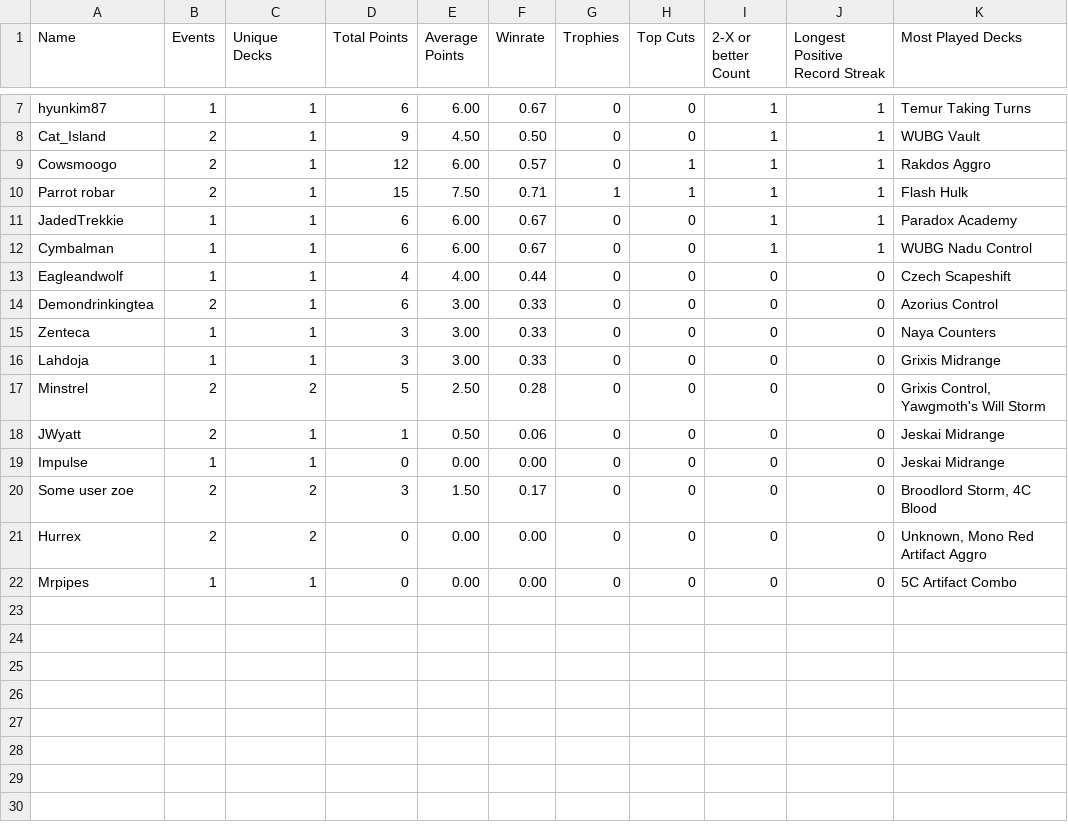
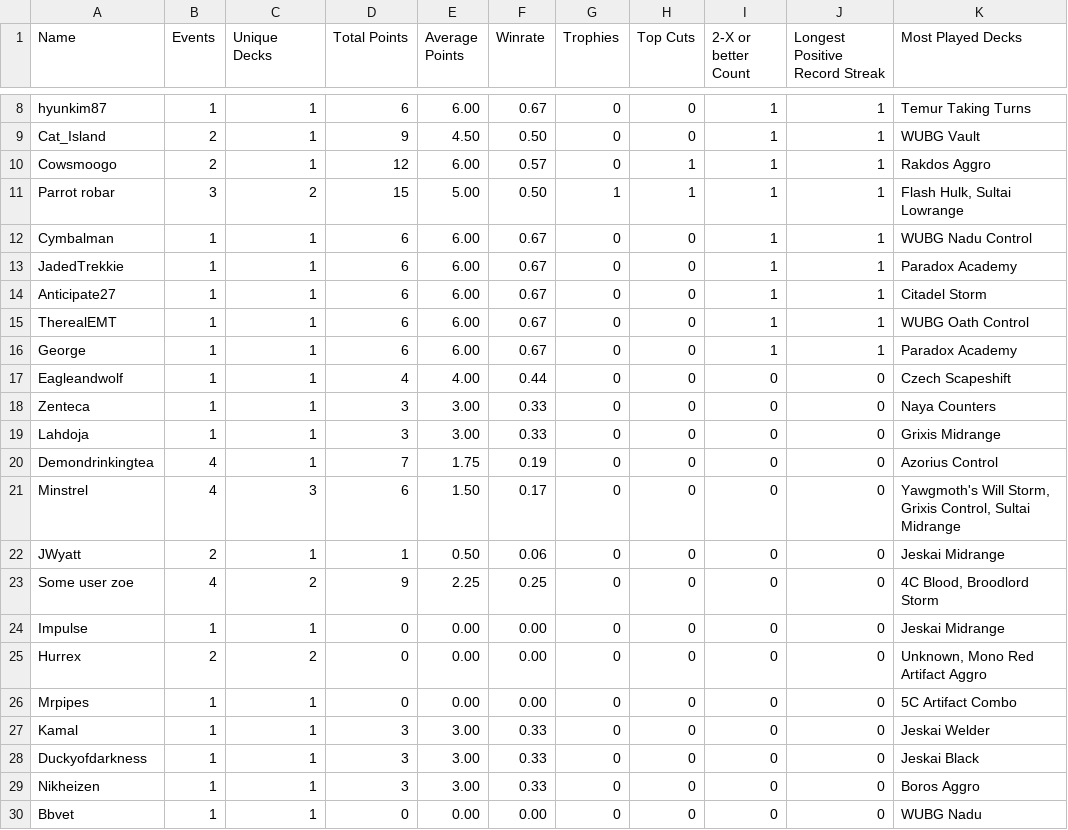
Before and after one commit to kvnchen/canlander, a CSV file: csv/2025/players.csv, drawn as a sheet; only a part is shown, gaps mark what is left out; the diff covers the shown part only.

```diff
--- a/csv/2025/players.csv
+++ b/csv/2025/players.csv
@@ -9,14 +10,21 @@ Cat_Island, 2, 1, 9, 4.50, 0.50, 0, 0, 1, 1, "WUBG Vault"
 Cowsmoogo, 2, 1, 12, 6.00, 0.57, 0, 1, 1, 1, "Rakdos Aggro"
-Parrot robar, 2, 1, 15, 7.50, 0.71, 1, 1, 1, 1, "Flash Hulk"
+Parrot robar, 3, 2, 15, 5.00, 0.50, 1, 1, 1, 1, "Flash Hulk, Sultai Lowrange"
+Cymbalman, 1, 1, 6, 6.00, 0.67, 0, 0, 1, 1, "WUBG Nadu Control"
 JadedTrekkie, 1, 1, 6, 6.00, 0.67, 0, 0, 1, 1, "Paradox Academy"
-Cymbalman, 1, 1, 6, 6.00, 0.67, 0, 0, 1, 1, "WUBG Nadu Control"
+Anticipate27, 1, 1, 6, 6.00, 0.67, 0, 0, 1, 1, "Citadel Storm"
+TherealEMT, 1, 1, 6, 6.00, 0.67, 0, 0, 1, 1, "WUBG Oath Control"
+George, 1, 1, 6, 6.00, 0.67, 0, 0, 1, 1, "Paradox Academy"
 Eagleandwolf, 1, 1, 4, 4.00, 0.44, 0, 0, 0, 0, "Czech Scapeshift"
-Demondrinkingtea, 2, 1, 6, 3.00, 0.33, 0, 0, 0, 0, "Azorius Control"
 Zenteca, 1, 1, 3, 3.00, 0.33, 0, 0, 0, 0, "Naya Counters"
 Lahdoja, 1, 1, 3, 3.00, 0.33, 0, 0, 0, 0, "Grixis Midrange"
-Minstrel, 2, 2, 5, 2.50, 0.28, 0, 0, 0, 0, "Grixis Control, Yawgmoth's Will Storm"
+Demondrinkingtea, 4, 1, 7, 1.75, 0.19, 0, 0, 0, 0, "Azorius Control"
+Minstrel, 4, 3, 6, 1.50, 0.17, 0, 0, 0, 0, "Yawgmoth's Will Storm, Grixis Control, Sultai Midrange"
 JWyatt, 2, 1, 1, 0.50, 0.06, 0, 0, 0, 0, "Jeskai Midrange"
+Some user zoe, 4, 2, 9, 2.25, 0.25, 0, 0, 0, 0, "4C Blood, Broodlord Storm"
 Impulse, 1, 1, 0, 0.00, 0.00, 0, 0, 0, 0, "Jeskai Midrange"
-Some user zoe, 2, 2, 3, 1.50, 0.17, 0, 0, 0, 0, "Broodlord Storm, 4C Blood"
 Hurrex, 2, 2, 0, 0.00, 0.00, 0, 0, 0, 0, "Unknown, Mono Red Artifact Aggro"
 Mrpipes, 1, 1, 0, 0.00, 0.00, 0, 0, 0, 0, "5C Artifact Combo"
+Kamal, 1, 1, 3, 3.00, 0.33, 0, 0, 0, 0, "Jeskai Welder"
+Duckyofdarkness, 1, 1, 3, 3.00, 0.33, 0, 0, 0, 0, "Jeskai Black"
+Nikheizen, 1, 1, 3, 3.00, 0.33, 0, 0, 0, 0, "Boros Aggro"
+Bbvet, 1, 1, 0, 0.00, 0.00, 0, 0, 0, 0, "WUBG Nadu"
```
Also changed, not shown: 2 added rows, 1 removed row and 32 edited cells elsewhere in this file, csv/2025/archetypes.csv, csv/2025/colors.csv, 7 other files.
